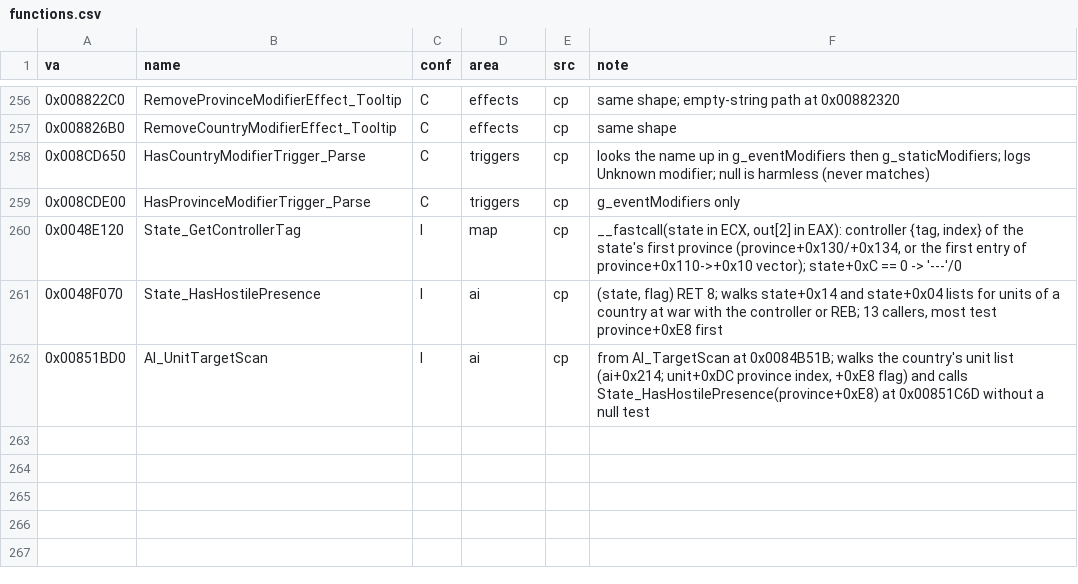
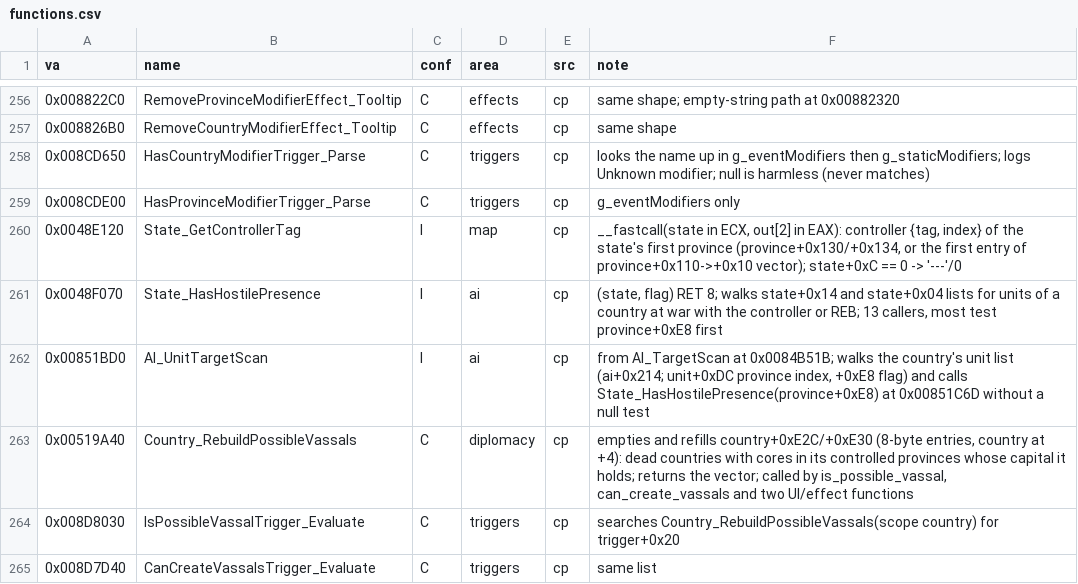
Before and after one commit to The-Grand-Combination/The-Grand-Loader, a CSV file: docs/re/symbols/functions.csv, drawn as a sheet; only a part is shown, gaps mark what is left out.

```diff
--- a/docs/re/symbols/functions.csv
+++ b/docs/re/symbols/functions.csv
@@ -262 +262,4 @@ va,name,conf,area,src,note
 0x00851BD0,AI_UnitTargetScan,I,ai,cp,"from AI_TargetScan at 0x0084B51B; walks the country's unit list (ai+0x214; unit+0xDC province index, +0xE8 flag) and calls State_HasHostilePresence(province+0xE8) at 0x00851C6D without a null test"
+0x00519A40,Country_RebuildPossibleVassals,C,diplomacy,cp,"empties and refills country+0xE2C/+0xE30 (8-byte entries, country at +4): dead countries with cores in its controlled provinces whose capital it holds; returns the vector; called by is_possible_vassal, can_create_vassals and two UI/effect functions"
+0x008D8030,IsPossibleVassalTrigger_Evaluate,C,triggers,cp,"searches Country_RebuildPossibleVassals(scope country) for trigger+0x20"
+0x008D7D40,CanCreateVassalsTrigger_Evaluate,C,triggers,cp,"same list"
```
Also changed, not shown: docs/re/symbols/globals.csv, docs/re/symbols/patch_sites.csv, 13 other files.
